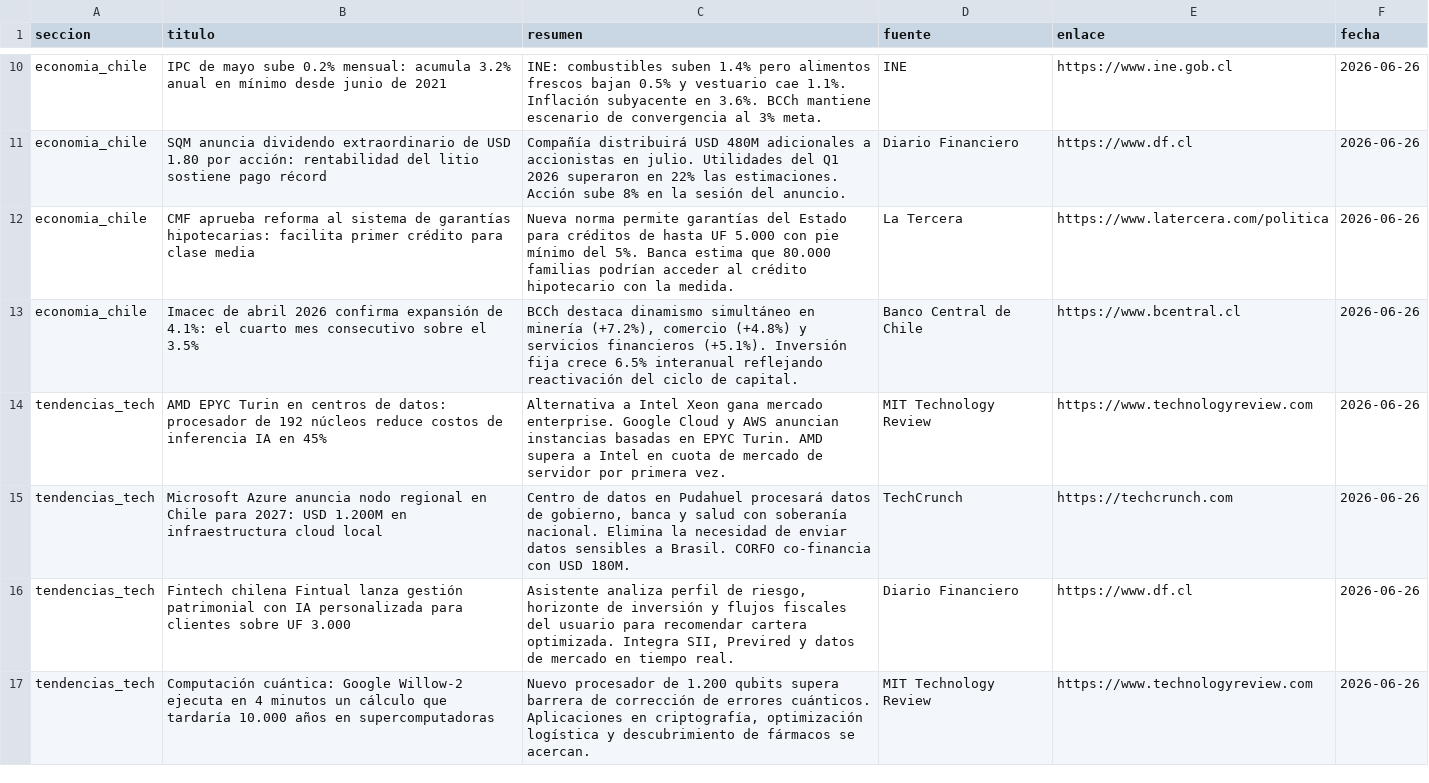
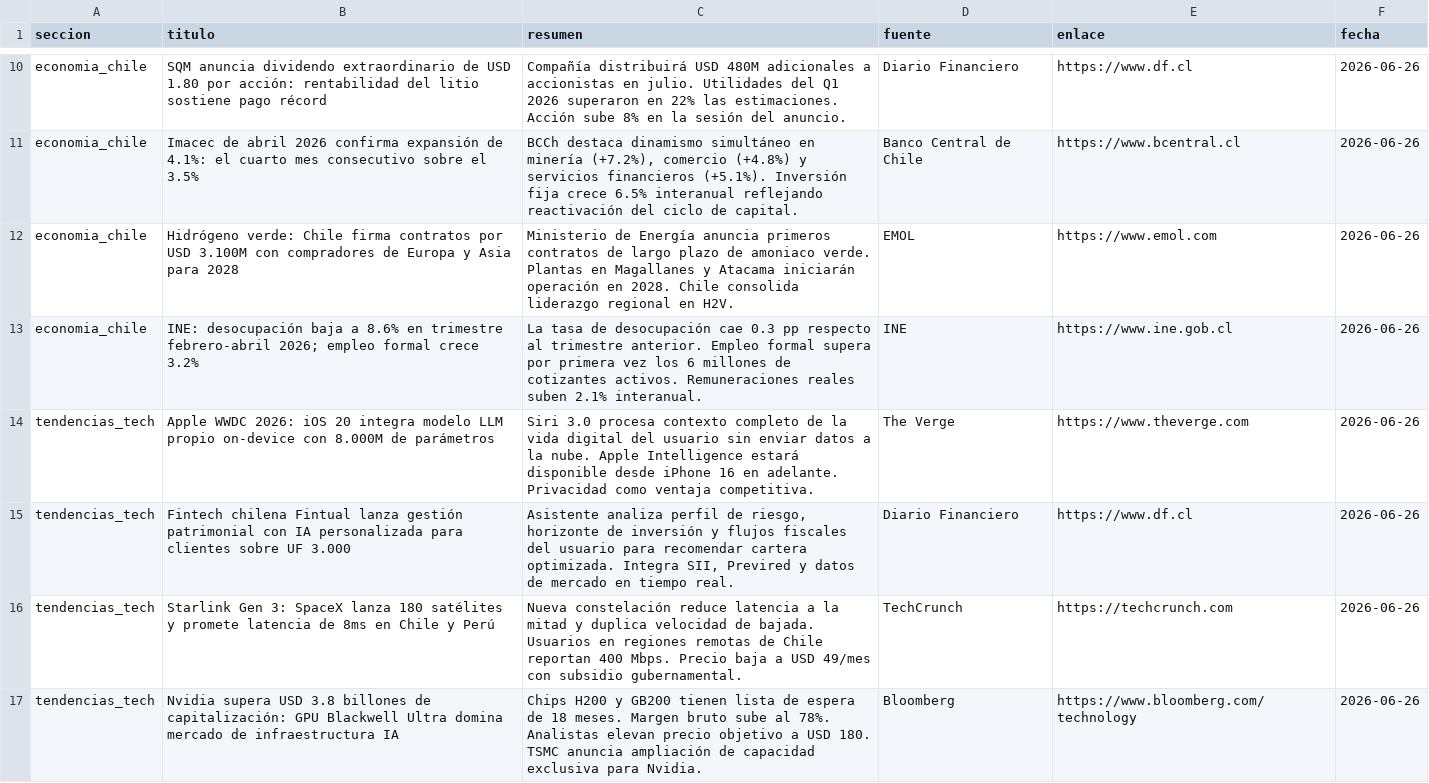
Before and after one commit to erickfranciscohernandez/financiero, a CSV file: noticias_20260626.csv, drawn as a sheet; only a part is shown, gaps mark what is left out; removed rows and columns are numbered as before the commit, all else as after; the diff covers the shown part only; the diff names each change by its address in the sheet, - before the commit and + after, or states it on an @@ line.

```diff
--- a/noticias_20260626.csv
+++ b/noticias_20260626.csv
-row 10: economia_chile | IPC de mayo sube 0.2% mensual: acumula 3.2% anual en mínimo desde junio de 2021 | INE: combustibles suben 1.4% pero alimentos frescos bajan 0.5% y vestuario cae 1.1%. Inflación subyacente en 3.6%. BCCh mantiene escenario de convergencia al 3% meta. | INE | https://www.ine.gob.cl | 2026-06-26
-row 12: economia_chile | CMF aprueba reforma al sistema de garantías hipotecarias: facilita primer crédito para clase media | Nueva norma permite garantías del Estado para créditos de hasta UF 5.000 con pie mínimo del 5%. Banca estima que 80.000 familias podrían acceder al crédito hipotecario con la medida. | La Tercera | https://www.latercera.com/politica | 2026-06-26
+row 12: economia_chile | Hidrógeno verde: Chile firma contratos por USD 3.100M con compradores de Europa y Asia para 2028 | Ministerio de Energía anuncia primeros contratos de largo plazo de amoniaco verde. Plantas en Magallanes y Atacama iniciarán operación en 2028. Chile consolida liderazgo regional en H2V. | EMOL | https://www.emol.com | 2026-06-26
+row 13: economia_chile | INE: desocupación baja a 8.6% en trimestre febrero-abril 2026; empleo formal crece 3.2% | La tasa de desocupación cae 0.3 pp respecto al trimestre anterior. Empleo formal supera por primera vez los 6 millones de cotizantes activos. Remuneraciones reales suben 2.1% interanual. | INE | https://www.ine.gob.cl | 2026-06-26
-B14 (titulo): AMD EPYC Turin en centros de datos: procesador de 192 núcleos reduce costos de inferencia IA en 45%
+B14 (titulo): Apple WWDC 2026: iOS 20 integra modelo LLM propio on-device con 8.000M de parámetros
-C14 (resumen): Alternativa a Intel Xeon gana mercado enterprise. Google Cloud y AWS anuncian instancias basadas en EPYC Turin. AMD supera a Intel en cuota de mercado de servidor por primera vez.
+C14 (resumen): Siri 3.0 procesa contexto completo de la vida digital del usuario sin enviar datos a la nube. Apple Intelligence estará disponible desde iPhone 16 en adelante. Privacidad como ventaja competitiva.
-D14 (fuente): MIT Technology Review
+D14 (fuente): The Verge
-E14 (enlace): https://www.technologyreview.com
+E14 (enlace): https://www.theverge.com
-row 15: tendencias_tech | Microsoft Azure anuncia nodo regional en Chile para 2027: USD 1.200M en infraestructura cloud local | Centro de datos en Pudahuel procesará datos de gobierno, banca y salud con soberanía nacional. Elimina la necesidad de enviar datos sensibles a Brasil. CORFO co-financia con USD 180M. | TechCrunch | https://techcrunch.com | 2026-06-26
+row 16: tendencias_tech | Starlink Gen 3: SpaceX lanza 180 satélites y promete latencia de 8ms en Chile y Perú | Nueva constelación reduce latencia a la mitad y duplica velocidad de bajada. Usuarios en regiones remotas de Chile reportan 400 Mbps. Precio baja a USD 49/mes con subsidio gubernamental. | TechCrunch | https://techcrunch.com | 2026-06-26
-B17 (titulo): Computación cuántica: Google Willow-2 ejecuta en 4 minutos un cálculo que tardaría 10.000 años en supercomputadoras
+B17 (titulo): Nvidia supera USD 3.8 billones de capitalización: GPU Blackwell Ultra domina mercado de infraestructura IA
-C17 (resumen): Nuevo procesador de 1.200 qubits supera barrera de corrección de errores cuánticos. Aplicaciones en criptografía, optimización logística y descubrimiento de fármacos se acercan.
+C17 (resumen): Chips H200 y GB200 tienen lista de espera de 18 meses. Margen bruto sube al 78%. Analistas elevan precio objetivo a USD 180. TSMC anuncia ampliación de capacidad exclusiva para Nvidia.
-D17 (fuente): MIT Technology Review
+D17 (fuente): Bloomberg
-E17 (enlace): https://www.technologyreview.com
+E17 (enlace): https://www.bloomberg.com/technology
```
Also changed, not shown: 5 added rows, 5 removed rows and 39 edited cells elsewhere in this file, 8 other files.
